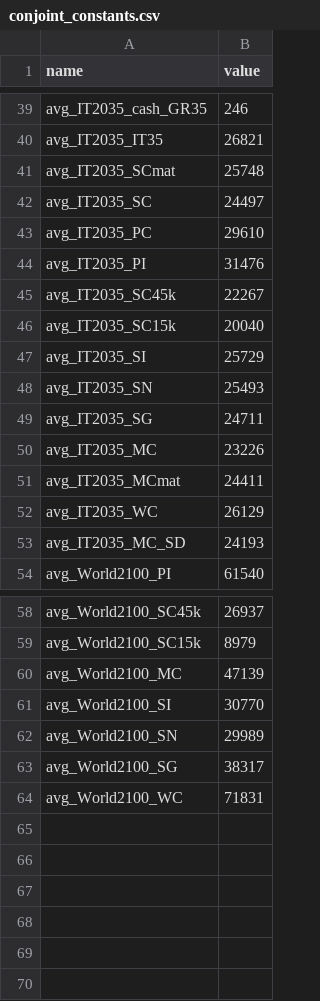
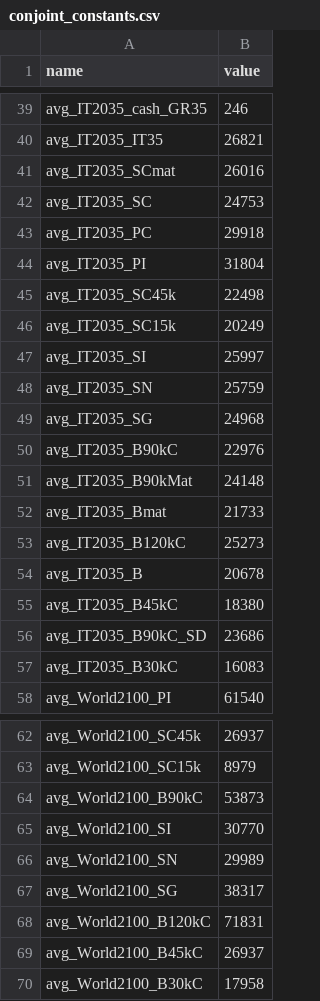
Before and after one commit to bixiou/global_justice, a CSV file: code_simulator/data/conjoint_constants.csv, drawn as a sheet; only a part is shown, gaps mark what is left out; the diff covers the shown part only.

```diff
--- a/code_simulator/data/conjoint_constants.csv
+++ b/code_simulator/data/conjoint_constants.csv
@@ -40,15 +40,19 @@ avg_IT2035_cash_GR35,246
 avg_IT2035_IT35,26821
-avg_IT2035_SCmat,25748
-avg_IT2035_SC,24497
-avg_IT2035_PC,29610
-avg_IT2035_PI,31476
-avg_IT2035_SC45k,22267
-avg_IT2035_SC15k,20040
-avg_IT2035_SI,25729
-avg_IT2035_SN,25493
-avg_IT2035_SG,24711
-avg_IT2035_MC,23226
-avg_IT2035_MCmat,24411
-avg_IT2035_WC,26129
-avg_IT2035_MC_SD,24193
+avg_IT2035_SCmat,26016
+avg_IT2035_SC,24753
+avg_IT2035_PC,29918
+avg_IT2035_PI,31804
+avg_IT2035_SC45k,22498
+avg_IT2035_SC15k,20249
+avg_IT2035_SI,25997
+avg_IT2035_SN,25759
+avg_IT2035_SG,24968
+avg_IT2035_B90kC,22976
+avg_IT2035_B90kMat,24148
+avg_IT2035_Bmat,21733
+avg_IT2035_B120kC,25273
+avg_IT2035_B,20678
+avg_IT2035_B45kC,18380
+avg_IT2035_B90kC_SD,23686
+avg_IT2035_B30kC,16083
 avg_World2100_PI,61540
@@ -59,3 +63,3 @@ avg_World2100_SC45k,26937
 avg_World2100_SC15k,8979
-avg_World2100_MC,47139
+avg_World2100_B90kC,53873
 avg_World2100_SI,30770
@@ -63,2 +67,4 @@ avg_World2100_SN,29989
 avg_World2100_SG,38317
-avg_World2100_WC,71831
+avg_World2100_B120kC,71831
+avg_World2100_B45kC,26937
+avg_World2100_B30kC,17958
```
Also changed, not shown: 2 added rows, 2 removed rows and 4 edited cells elsewhere in this file, code_simulator/data/ineq_IT_2035.csv, code_simulator/data/ineq_IT_2035_full.csv, 31 other files.
